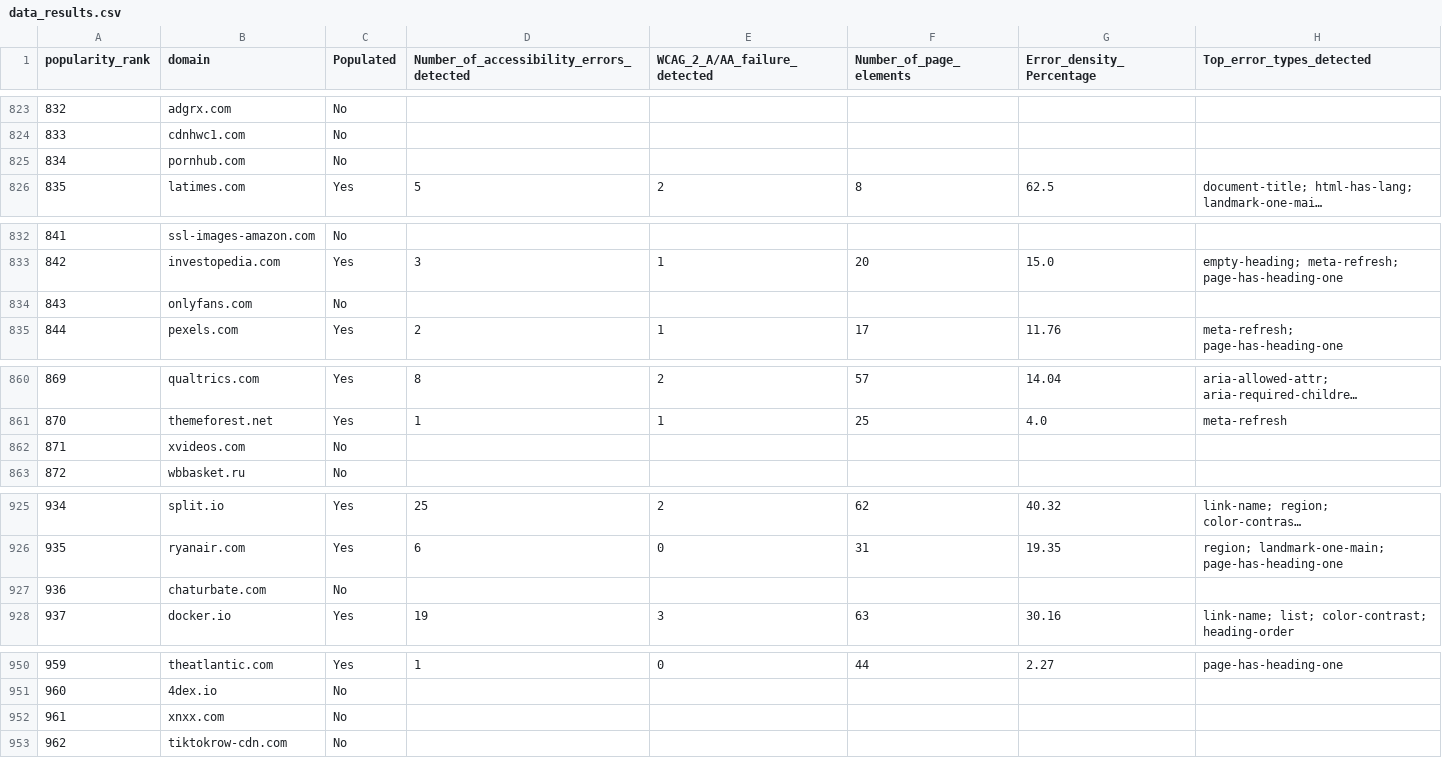
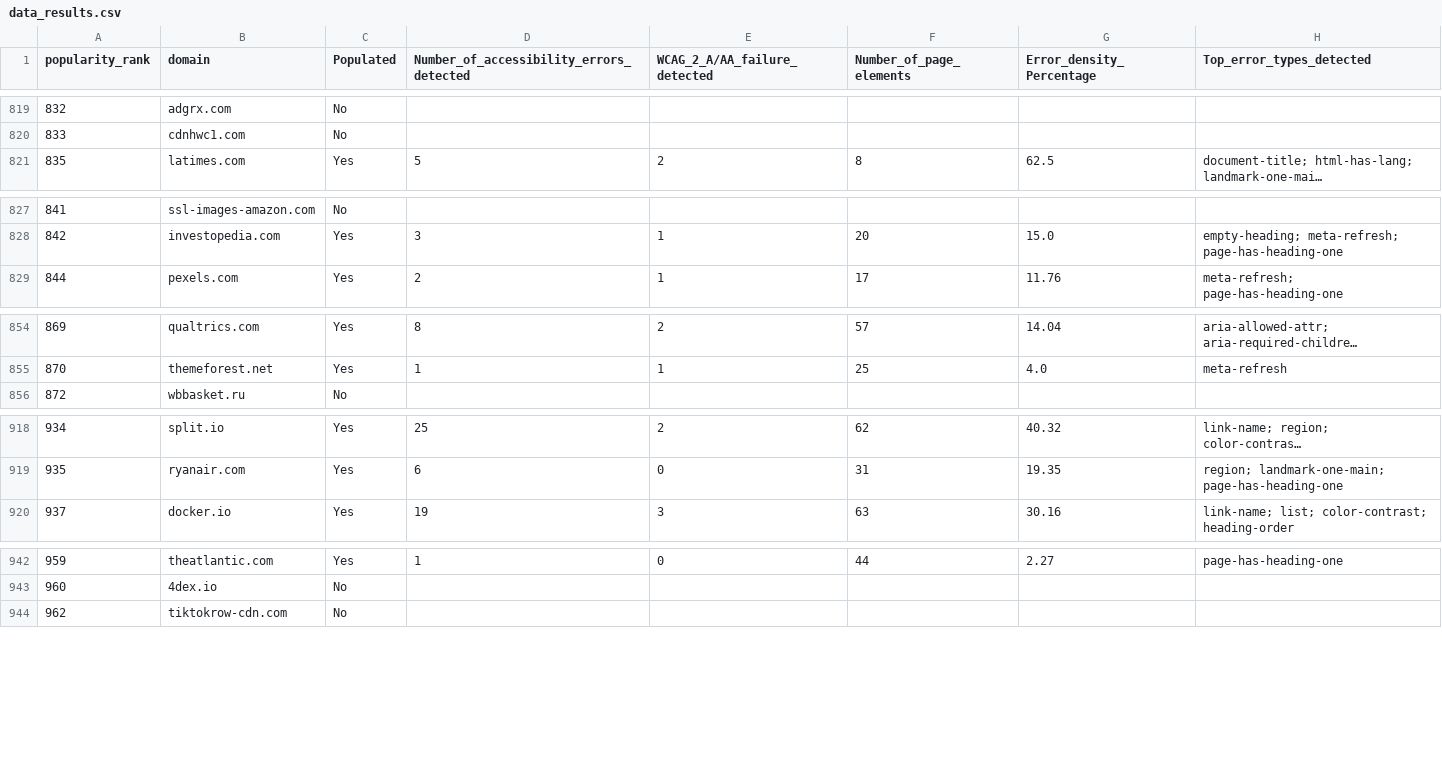
Before and after one commit to aymanapatel/qmul-dissertation, a CSV file: 2_Data/personal/data_results.csv, drawn as a sheet; only a part is shown, gaps mark what is left out; long unchanged cells end in …; the diff covers the shown part only; the diff names each change by its address in the sheet, - before the commit and + after, or states it on an @@ line.

```diff
--- a/2_Data/personal/data_results.csv
+++ b/2_Data/personal/data_results.csv
-row 825: 834 | pornhub.com | No
-row 834: 843 | onlyfans.com | No
-row 862: 871 | xvideos.com | No
-row 927: 936 | chaturbate.com | No
-row 952: 961 | xnxx.com | No
```
Also changed, not shown: 6 removed rows elsewhere in this file, 3 other files.
